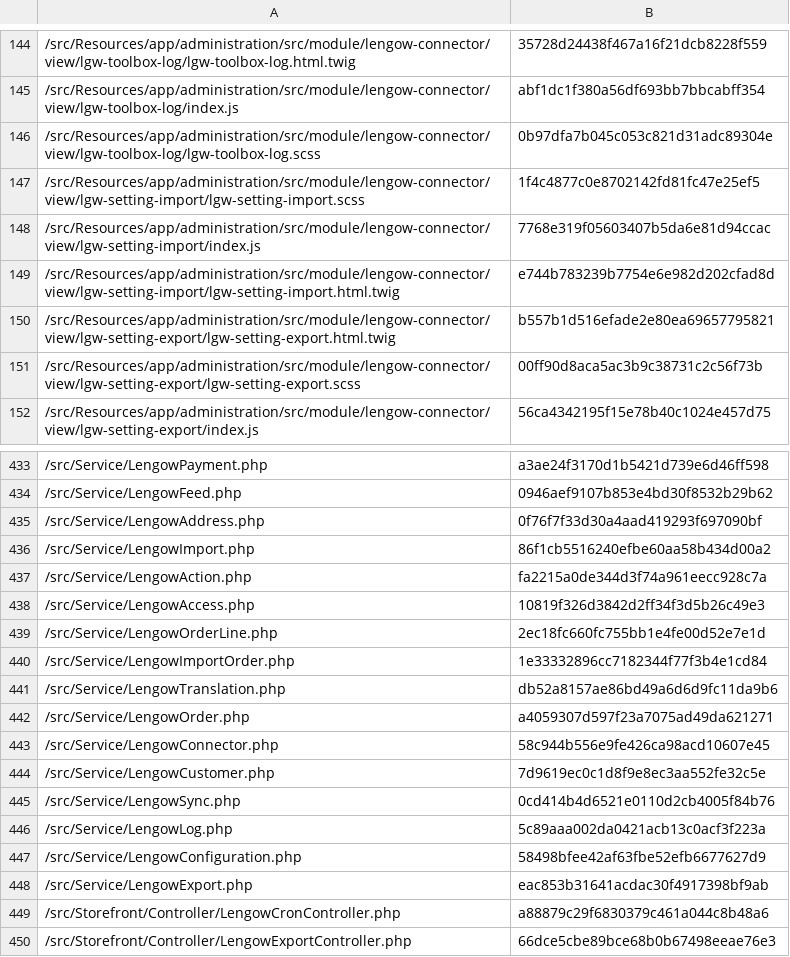
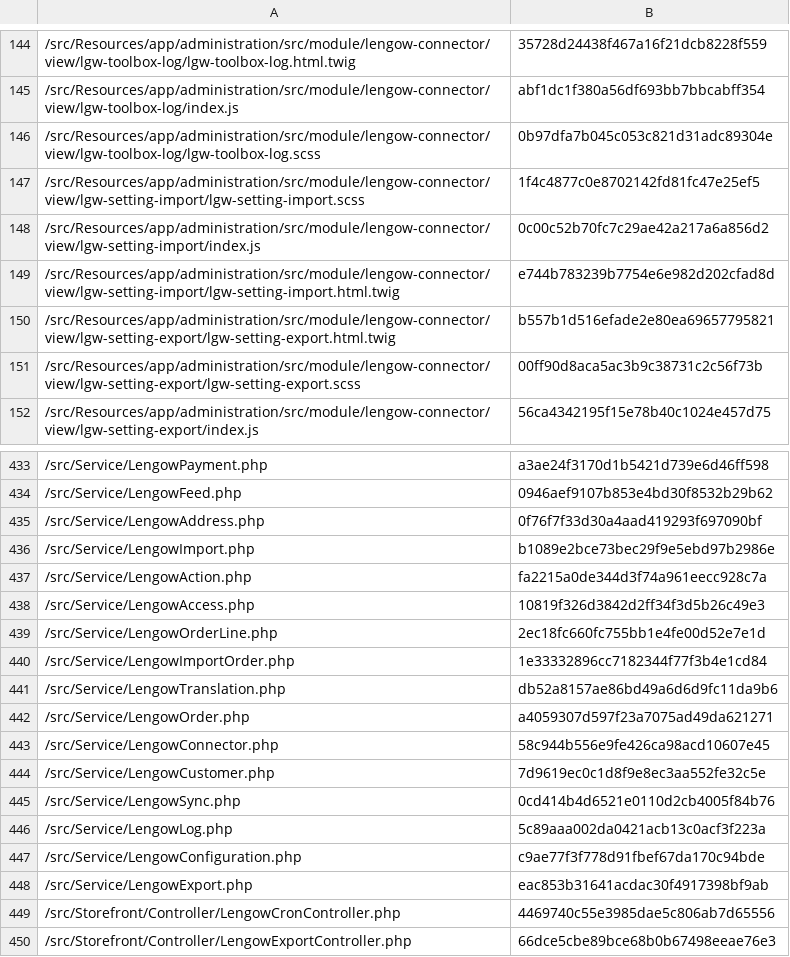
Before and after one commit to lengow/plugin-shopware6, a CSV file: src/Config/checkmd5.csv, drawn as a sheet; only a part is shown, gaps mark what is left out.

```diff
--- a/src/Config/checkmd5.csv
+++ b/src/Config/checkmd5.csv
@@ -147,3 +147,3 @@
 /src/Resources/app/administration/src/module/lengow-connector/view/lgw-setting-import/lgw-setting-import.scss|1f4c4877c0e8702142fd81fc47e25ef5
-/src/Resources/app/administration/src/module/lengow-connector/view/lgw-setting-import/index.js|7768e319f05603407b5da6e81d94ccac
+/src/Resources/app/administration/src/module/lengow-connector/view/lgw-setting-import/index.js|0c00c52b70fc7c29ae42a217a6a856d2
 /src/Resources/app/administration/src/module/lengow-connector/view/lgw-setting-import/lgw-setting-import.html.twig|e744b783239b7754e6e982d202cfad8d
@@ -435,3 +435,3 @@
 /src/Service/LengowAddress.php|0f76f7f33d30a4aad419293f697090bf
-/src/Service/LengowImport.php|86f1cb5516240efbe60aa58b434d00a2
+/src/Service/LengowImport.php|b1089e2bce73bec29f9e5ebd97b2986e
 /src/Service/LengowAction.php|fa2215a0de344d3f74a961eecc928c7a
@@ -446,5 +446,5 @@
 /src/Service/LengowLog.php|5c89aaa002da0421acb13c0acf3f223a
-/src/Service/LengowConfiguration.php|58498bfee42af63fbe52efb6677627d9
+/src/Service/LengowConfiguration.php|c9ae77f3f778d91fbef67da170c94bde
 /src/Service/LengowExport.php|eac853b31641acdac30f4917398bf9ab
-/src/Storefront/Controller/LengowCronController.php|a88879c29f6830379c461a044c8b48a6
+/src/Storefront/Controller/LengowCronController.php|4469740c55e3985dae5c806ab7d65556
 /src/Storefront/Controller/LengowExportController.php|66dce5cbe89bce68b0b67498eeae76e3
```
Also changed, not shown: 5 other files.
